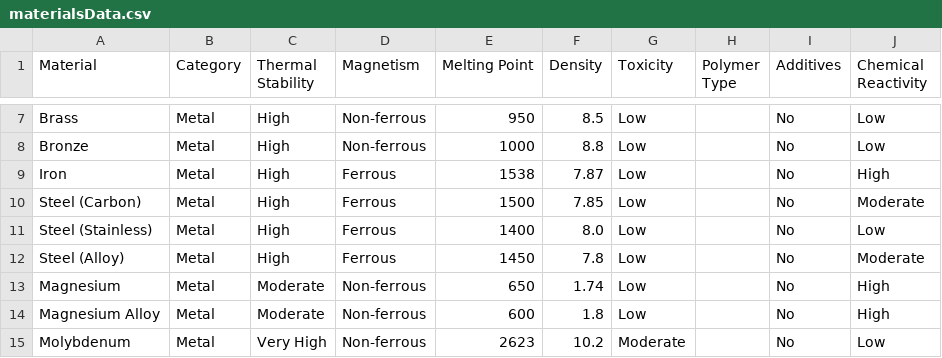
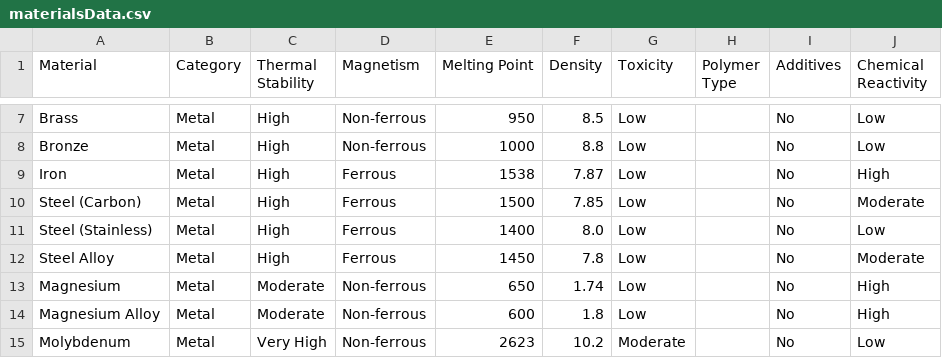
Before and after one commit to enkay-06/Green-Index, a CSV file: main/materialsData.csv, drawn as a sheet; only a part is shown, gaps mark what is left out.

```diff
--- a/main/materialsData.csv
+++ b/main/materialsData.csv
@@ -11,3 +11,3 @@ Steel (Carbon),Metal,High,Ferrous,1500,7.85,Low,,No,Moderate
 Steel (Stainless),Metal,High,Ferrous,1400,8.0,Low,,No,Low
-Steel (Alloy),Metal,High,Ferrous,1450,7.8,Low,,No,Moderate
+Steel Alloy,Metal,High,Ferrous,1450,7.8,Low,,No,Moderate
 Magnesium,Metal,Moderate,Non-ferrous,650,1.74,Low,,No,High
```
Also changed, not shown: 7 other files.
